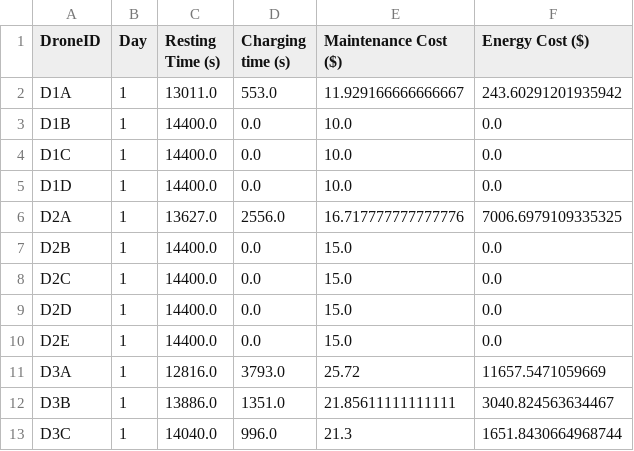
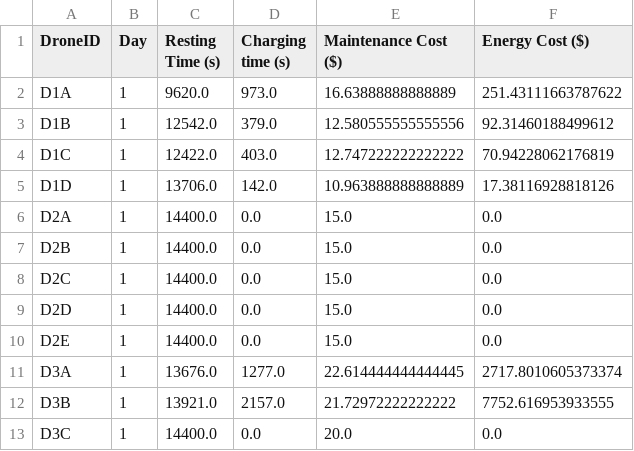
Before and after one commit to aksayushx/by-inter-iit, a CSV file: DroneCost_Output.csv, drawn as a sheet; only a part is shown; the diff covers the shown part only.

```diff
--- a/DroneCost_Output.csv
+++ b/DroneCost_Output.csv
@@ -1,7 +1,7 @@
 DroneID,Day,Resting Time (s),Charging time (s),Maintenance Cost ($),Energy Cost ($)
-D1A,1,13011.0,553.0,11.929166666666667,243.60291201935942
-D1B,1,14400.0,0.0,10.0,0.0
-D1C,1,14400.0,0.0,10.0,0.0
-D1D,1,14400.0,0.0,10.0,0.0
-D2A,1,13627.0,2556.0,16.717777777777776,7006.6979109335325
+D1A,1,9620.0,973.0,16.63888888888889,251.43111663787622
+D1B,1,12542.0,379.0,12.580555555555556,92.31460188499612
+D1C,1,12422.0,403.0,12.747222222222222,70.94228062176819
+D1D,1,13706.0,142.0,10.963888888888889,17.38116928818126
+D2A,1,14400.0,0.0,15.0,0.0
 D2B,1,14400.0,0.0,15.0,0.0
@@ -10,4 +10,4 @@ D2D,1,14400.0,0.0,15.0,0.0
 D2E,1,14400.0,0.0,15.0,0.0
-D3A,1,12816.0,3793.0,25.72,11657.5471059669
-D3B,1,13886.0,1351.0,21.85611111111111,3040.824563634467
-D3C,1,14040.0,996.0,21.3,1651.8430664968744
+D3A,1,13676.0,1277.0,22.614444444444445,2717.8010605373374
+D3B,1,13921.0,2157.0,21.72972222222222,7752.616953933555
+D3C,1,14400.0,0.0,20.0,0.0
```
Also changed, not shown: 64 edited cells elsewhere in this file, 2 other files.
